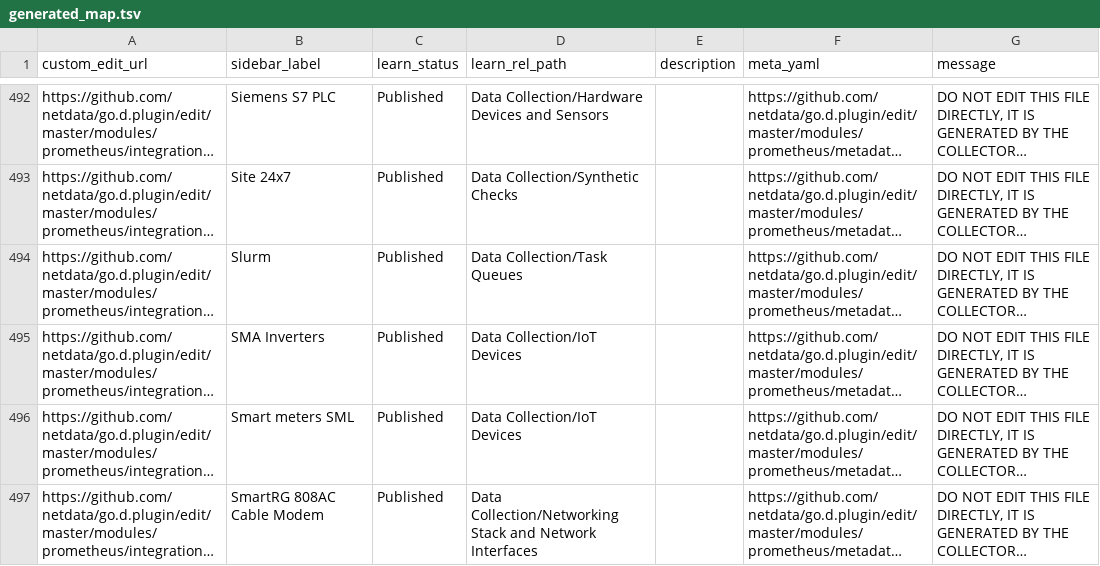
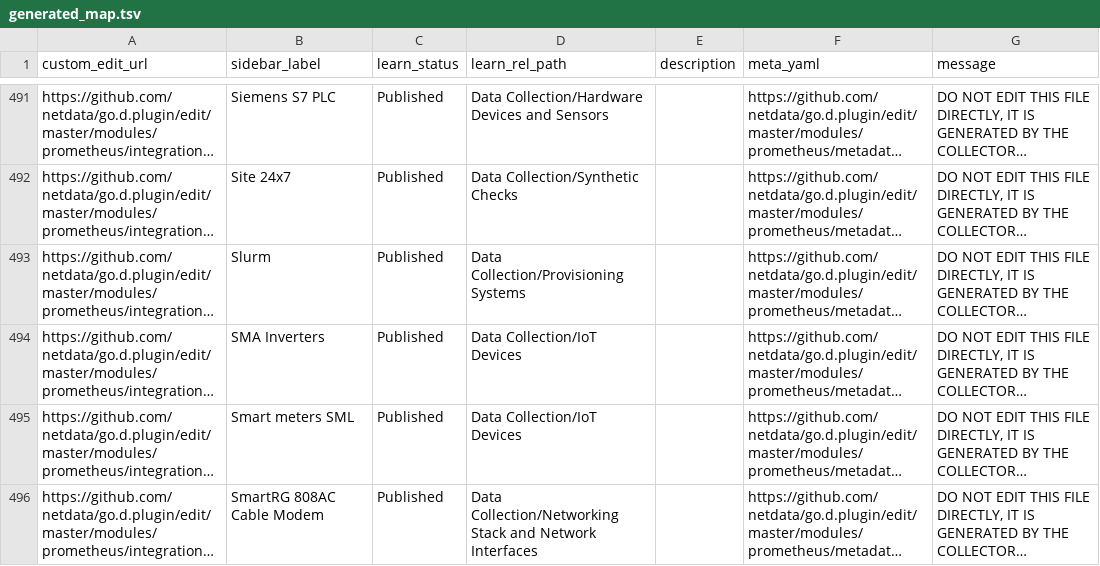
Before and after one commit to netdata/learn, a TSV file: ingest/generated_map.tsv, drawn as a sheet; only a part is shown, gaps mark what is left out; long unchanged cells end in …; addresses are those after the commit; the diff covers the shown part only; the diff names each change by its address in the sheet, - before the commit and + after, or states it on an @@ line.

Commit message:
Ingest new documentation

```diff
--- a/ingest/generated_map.tsv
+++ b/ingest/generated_map.tsv
-D493 (learn_rel_path): Data Collection/Task Queues
+D493 (learn_rel_path): Data Collection/Provisioning Systems
```
Also changed, not shown: 1 added row, 2 removed rows, 1 moved row and 1 edited cell elsewhere in this file, ingest/one_commit_back_file-dict.tsv, 55 other files.
